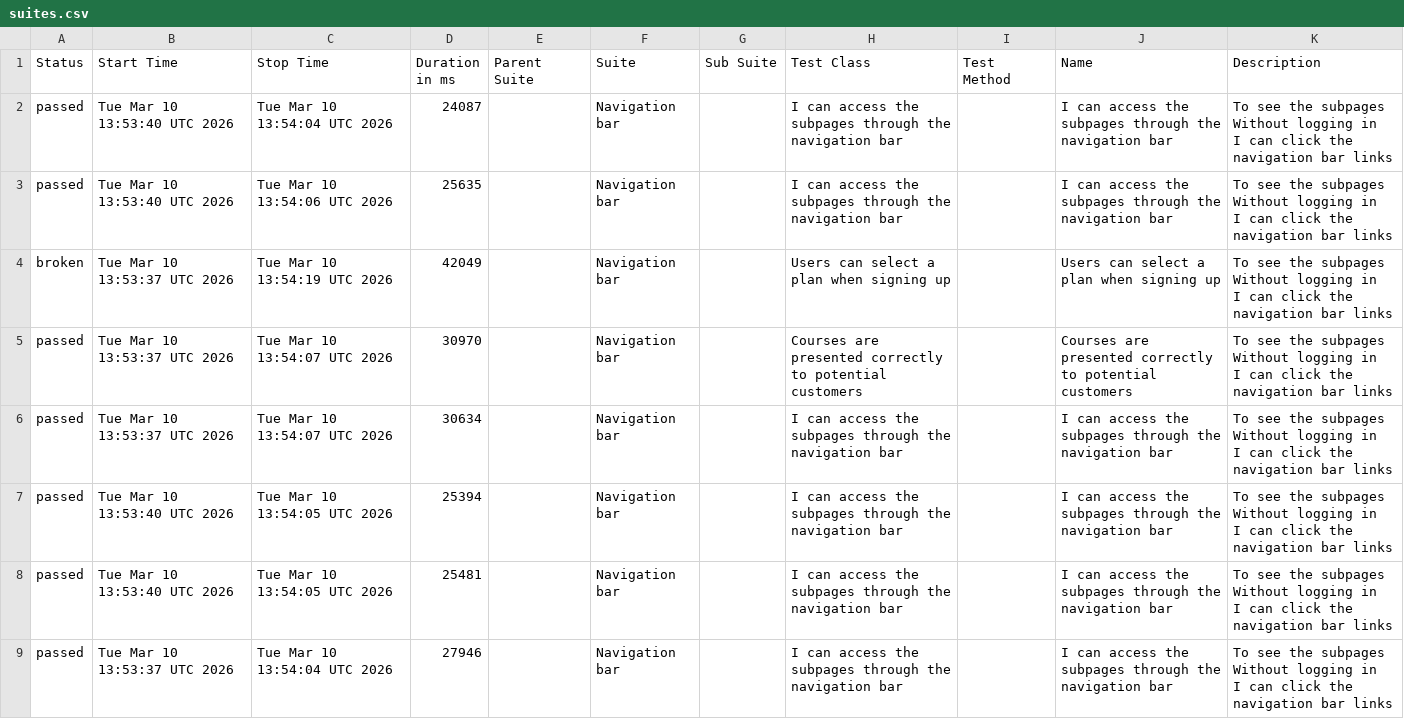
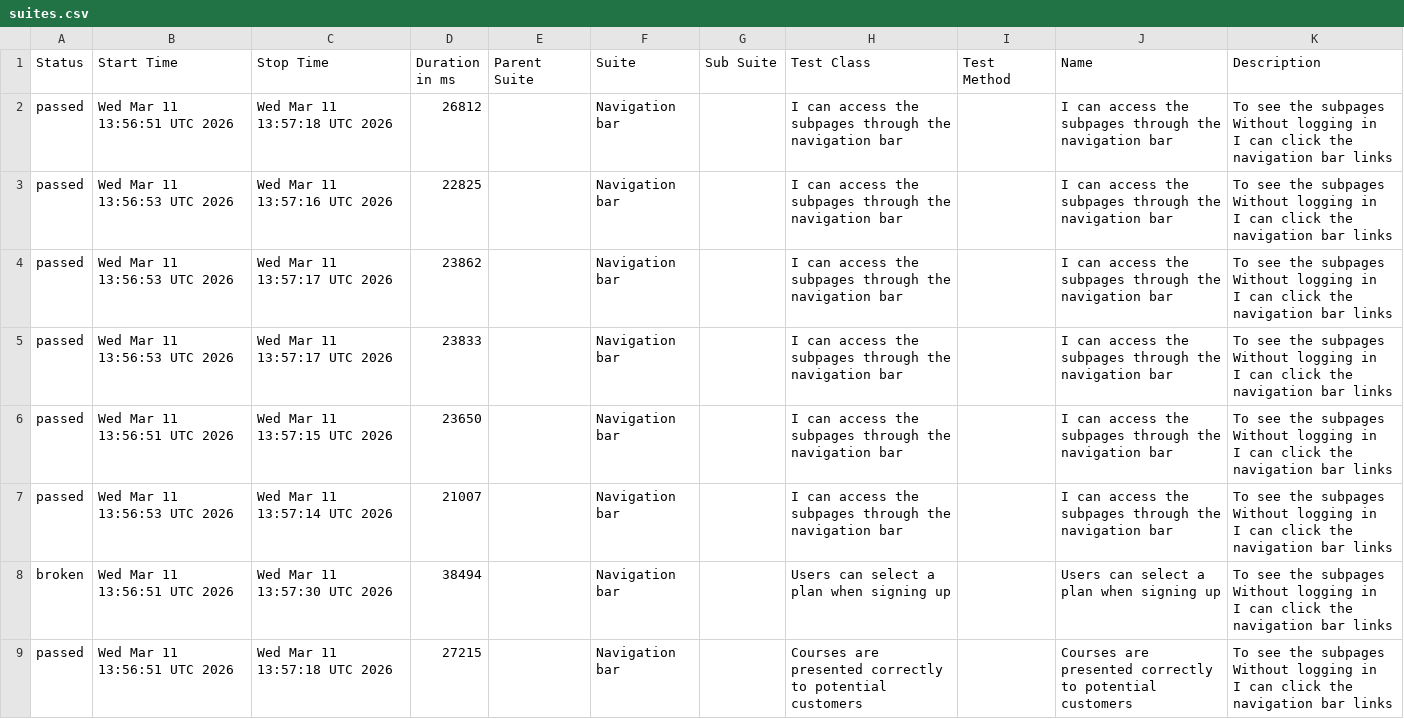
Before and after one commit to ingmarcela27/ci-reporting-building-block, a CSV file: allureReport/data/suites.csv, drawn as a sheet.

```diff
--- a/allureReport/data/suites.csv
+++ b/allureReport/data/suites.csv
@@ -1,25 +1,25 @@
 "Status","Start Time","Stop Time","Duration in ms","Parent Suite","Suite","Sub Suite","Test Class","Test Method","Name","Description"
-"passed","Tue Mar 10 13:53:40 UTC 2026","Tue Mar 10 13:54:04 UTC 2026","24087","","Navigation bar","","I can access the subpages through the navigation bar","","I can access the subpages through the navigation bar","  To see the subpages
-  Without logging in
-  I can click the navigation bar links"
-"passed","Tue Mar 10 13:53:40 UTC 2026","Tue Mar 10 13:54:06 UTC 2026","25635","","Navigation bar","","I can access the subpages through the navigation bar","","I can access the subpages through the navigation bar","  To see the subpages
-  Without logging in
-  I can click the navigation bar links"
-"broken","Tue Mar 10 13:53:37 UTC 2026","Tue Mar 10 13:54:19 UTC 2026","42049","","Navigation bar","","Users can select a plan when signing up","","Users can select a plan when signing up","  To see the subpages
-  Without logging in
-  I can click the navigation bar links"
-"passed","Tue Mar 10 13:53:37 UTC 2026","Tue Mar 10 13:54:07 UTC 2026","30970","","Navigation bar","","Courses are presented correctly to potential customers","","Courses are presented correctly to potential customers","  To see the subpages
-  Without logging in
-  I can click the navigation bar links"
-"passed","Tue Mar 10 13:53:37 UTC 2026","Tue Mar 10 13:54:07 UTC 2026","30634","","Navigation bar","","I can access the subpages through the navigation bar","","I can access the subpages through the navigation bar","  To see the subpages
-  Without logging in
-  I can click the navigation bar links"
-"passed","Tue Mar 10 13:53:40 UTC 2026","Tue Mar 10 13:54:05 UTC 2026","25394","","Navigation bar","","I can access the subpages through the navigation bar","","I can access the subpages through the navigation bar","  To see the subpages
-  Without logging in
-  I can click the navigation bar links"
-"passed","Tue Mar 10 13:53:40 UTC 2026","Tue Mar 10 13:54:05 UTC 2026","25481","","Navigation bar","","I can access the subpages through the navigation bar","","I can access the subpages through the navigation bar","  To see the subpages
-  Without logging in
-  I can click the navigation bar links"
-"passed","Tue Mar 10 13:53:37 UTC 2026","Tue Mar 10 13:54:04 UTC 2026","27946","","Navigation bar","","I can access the subpages through the navigation bar","","I can access the subpages through the navigation bar","  To see the subpages
-  Without logging in
-  I can click the navigation bar links"
+"passed","Wed Mar 11 13:56:51 UTC 2026","Wed Mar 11 13:57:18 UTC 2026","26812","","Navigation bar","","I can access the subpages through the navigation bar","","I can access the subpages through the navigation bar","  To see the subpages
+  Without logging in
+  I can click the navigation bar links"
+"passed","Wed Mar 11 13:56:53 UTC 2026","Wed Mar 11 13:57:16 UTC 2026","22825","","Navigation bar","","I can access the subpages through the navigation bar","","I can access the subpages through the navigation bar","  To see the subpages
+  Without logging in
+  I can click the navigation bar links"
+"passed","Wed Mar 11 13:56:53 UTC 2026","Wed Mar 11 13:57:17 UTC 2026","23862","","Navigation bar","","I can access the subpages through the navigation bar","","I can access the subpages through the navigation bar","  To see the subpages
+  Without logging in
+  I can click the navigation bar links"
+"passed","Wed Mar 11 13:56:53 UTC 2026","Wed Mar 11 13:57:17 UTC 2026","23833","","Navigation bar","","I can access the subpages through the navigation bar","","I can access the subpages through the navigation bar","  To see the subpages
+  Without logging in
+  I can click the navigation bar links"
+"passed","Wed Mar 11 13:56:51 UTC 2026","Wed Mar 11 13:57:15 UTC 2026","23650","","Navigation bar","","I can access the subpages through the navigation bar","","I can access the subpages through the navigation bar","  To see the subpages
+  Without logging in
+  I can click the navigation bar links"
+"passed","Wed Mar 11 13:56:53 UTC 2026","Wed Mar 11 13:57:14 UTC 2026","21007","","Navigation bar","","I can access the subpages through the navigation bar","","I can access the subpages through the navigation bar","  To see the subpages
+  Without logging in
+  I can click the navigation bar links"
+"broken","Wed Mar 11 13:56:51 UTC 2026","Wed Mar 11 13:57:30 UTC 2026","38494","","Navigation bar","","Users can select a plan when signing up","","Users can select a plan when signing up","  To see the subpages
+  Without logging in
+  I can click the navigation bar links"
+"passed","Wed Mar 11 13:56:51 UTC 2026","Wed Mar 11 13:57:18 UTC 2026","27215","","Navigation bar","","Courses are presented correctly to potential customers","","Courses are presented correctly to potential customers","  To see the subpages
+  Without logging in
+  I can click the navigation bar links"
```
Also changed, not shown: 34 other files.
